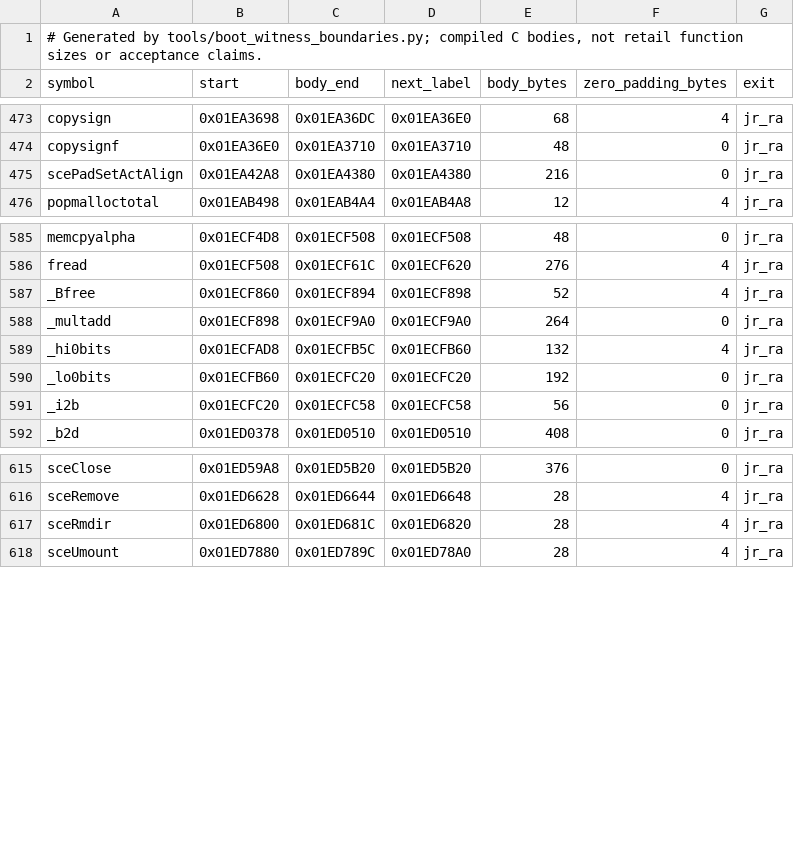
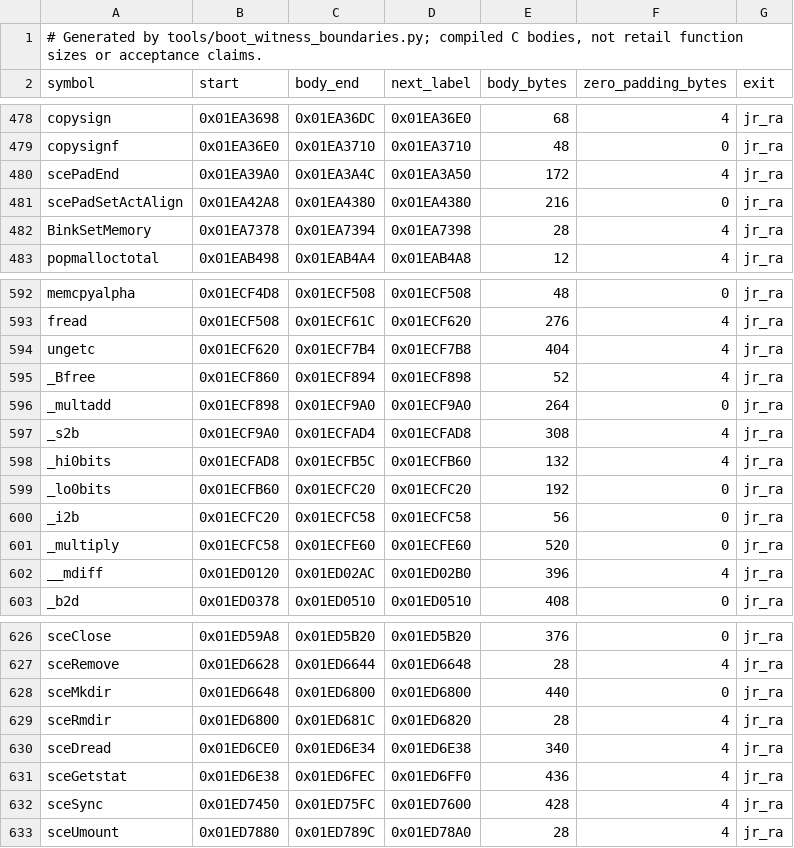
Before and after one commit to OpenRAC/rac5-sm-decomp, a TSV file: config/boot/witness_boundaries.tsv, drawn as a sheet; only a part is shown, gaps mark what is left out; the diff covers the shown part only.

```diff
--- a/config/boot/witness_boundaries.tsv
+++ b/config/boot/witness_boundaries.tsv
@@ -474,3 +479,5 @@ copysign	0x01EA3698	0x01EA36DC	0x01EA36E0	68	4	jr_ra
 copysignf	0x01EA36E0	0x01EA3710	0x01EA3710	48	0	jr_ra
+scePadEnd	0x01EA39A0	0x01EA3A4C	0x01EA3A50	172	4	jr_ra
 scePadSetActAlign	0x01EA42A8	0x01EA4380	0x01EA4380	216	0	jr_ra
+BinkSetMemory	0x01EA7378	0x01EA7394	0x01EA7398	28	4	jr_ra
 popmalloctotal	0x01EAB498	0x01EAB4A4	0x01EAB4A8	12	4	jr_ra
@@ -586,4 +593,6 @@ memcpyalpha	0x01ECF4D8	0x01ECF508	0x01ECF508	48	0	jr_ra
 fread	0x01ECF508	0x01ECF61C	0x01ECF620	276	4	jr_ra
+ungetc	0x01ECF620	0x01ECF7B4	0x01ECF7B8	404	4	jr_ra
 _Bfree	0x01ECF860	0x01ECF894	0x01ECF898	52	4	jr_ra
 _multadd	0x01ECF898	0x01ECF9A0	0x01ECF9A0	264	0	jr_ra
+_s2b	0x01ECF9A0	0x01ECFAD4	0x01ECFAD8	308	4	jr_ra
 _hi0bits	0x01ECFAD8	0x01ECFB5C	0x01ECFB60	132	4	jr_ra
@@ -591,2 +600,4 @@ _lo0bits	0x01ECFB60	0x01ECFC20	0x01ECFC20	192	0	jr_ra
 _i2b	0x01ECFC20	0x01ECFC58	0x01ECFC58	56	0	jr_ra
+_multiply	0x01ECFC58	0x01ECFE60	0x01ECFE60	520	0	jr_ra
+__mdiff	0x01ED0120	0x01ED02AC	0x01ED02B0	396	4	jr_ra
 _b2d	0x01ED0378	0x01ED0510	0x01ED0510	408	0	jr_ra
@@ -616,3 +627,7 @@ sceClose	0x01ED59A8	0x01ED5B20	0x01ED5B20	376	0	jr_ra
 sceRemove	0x01ED6628	0x01ED6644	0x01ED6648	28	4	jr_ra
+sceMkdir	0x01ED6648	0x01ED6800	0x01ED6800	440	0	jr_ra
 sceRmdir	0x01ED6800	0x01ED681C	0x01ED6820	28	4	jr_ra
+sceDread	0x01ED6CE0	0x01ED6E34	0x01ED6E38	340	4	jr_ra
+sceGetstat	0x01ED6E38	0x01ED6FEC	0x01ED6FF0	436	4	jr_ra
+sceSync	0x01ED7450	0x01ED75FC	0x01ED7600	428	4	jr_ra
 sceUmount	0x01ED7880	0x01ED789C	0x01ED78A0	28	4	jr_ra
```
Also changed, not shown: 6 added rows elsewhere in this file, 25 other files.
